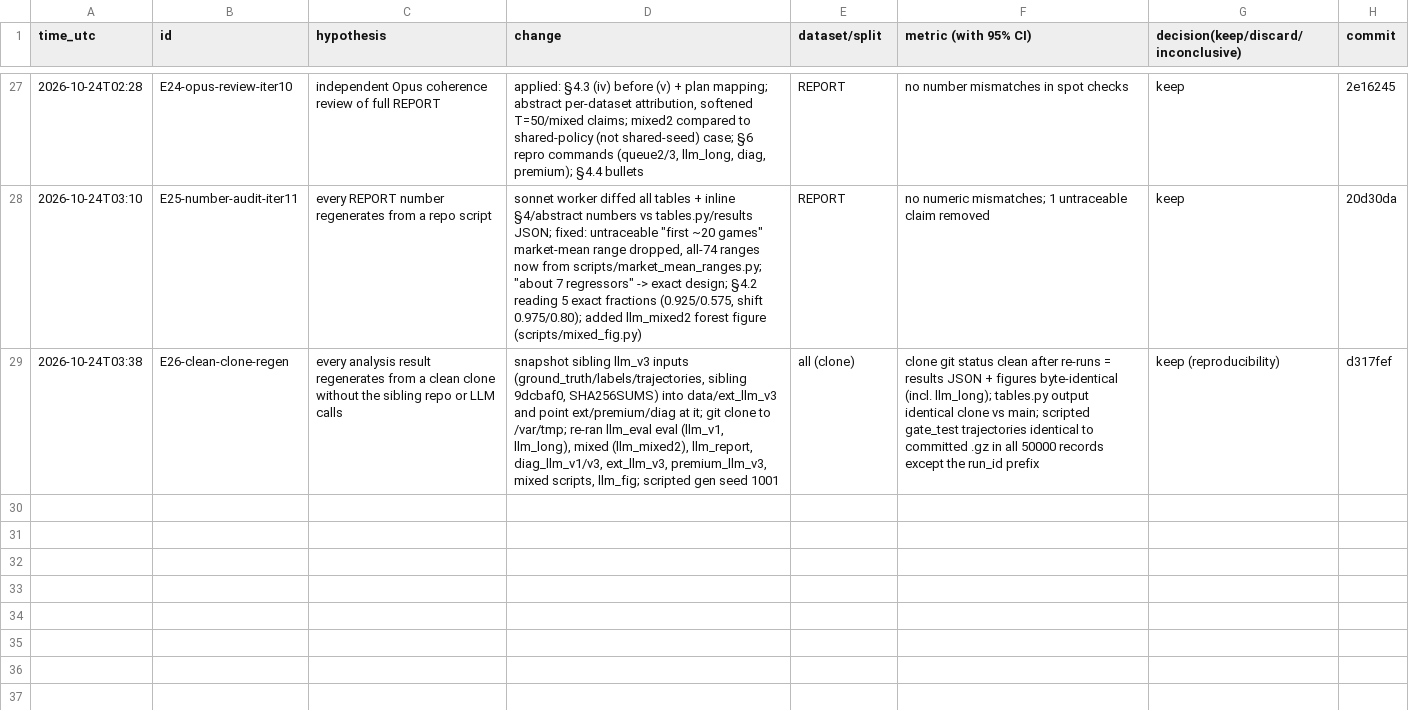
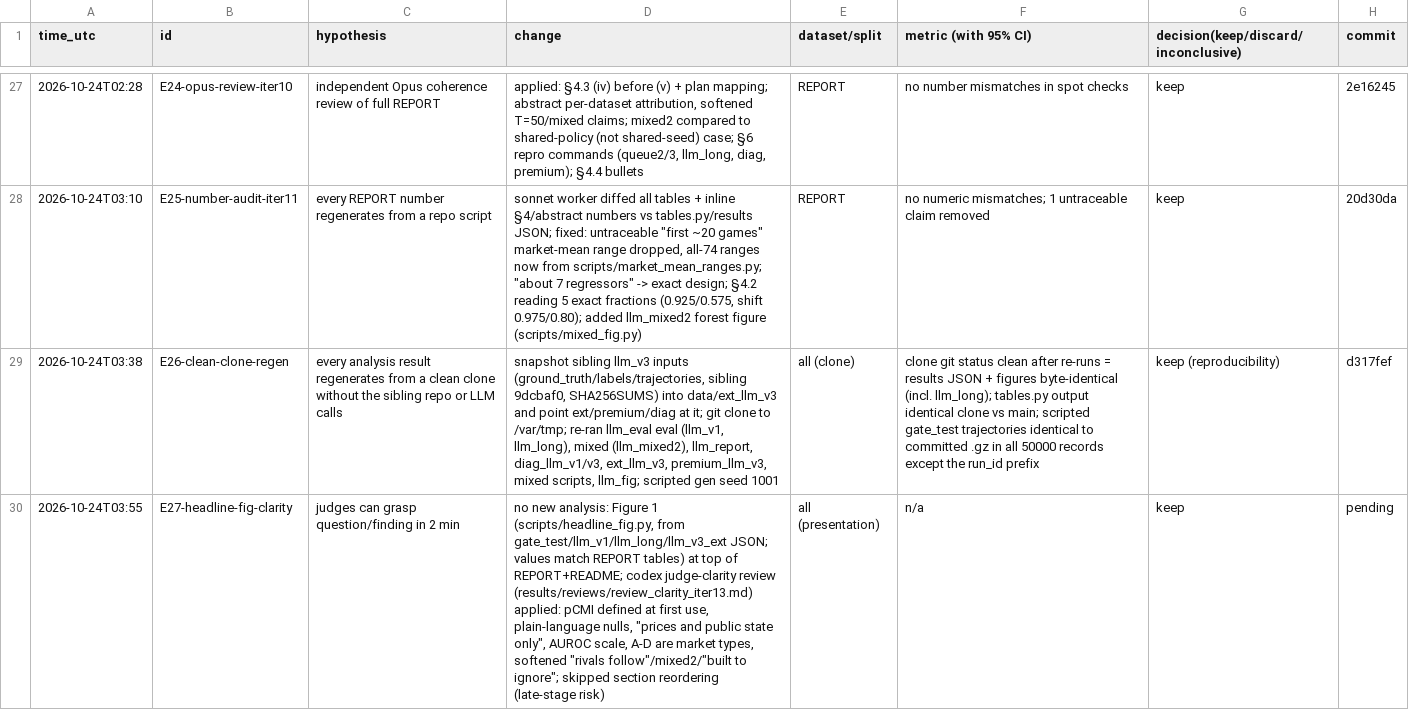
Before and after one commit to DennisToma/collusion-14-infotheory, a TSV file: EXPERIMENTS.tsv, drawn as a sheet; only a part is shown, gaps mark what is left out; the diff names each change by its address in the sheet, - before the commit and + after, or states it on an @@ line.

```diff
--- a/EXPERIMENTS.tsv
+++ b/EXPERIMENTS.tsv
+row 30: 2026-10-24T03:55 | E27-headline-fig-clarity | judges can grasp question/finding in 2 min | no new analysis: Figure 1 (scripts/headline_fig.py, from gate_test/llm_v1/llm_long/llm_v3_ext JSON; values match REPORT tables) at top of REPORT+README; codex judge-clarity review (results/reviews/review_clarity_iter13.md) applied: pCMI defined at first use, plain-language nulls, "prices and public state only", AUROC scale, A-D are market types, softened "rivals follow"/mixed2/"built to ignore"; skipped section reordering (late-stage risk) | all (presentation) | n/a | keep | pending
```
Also changed, not shown: 6 other files.
